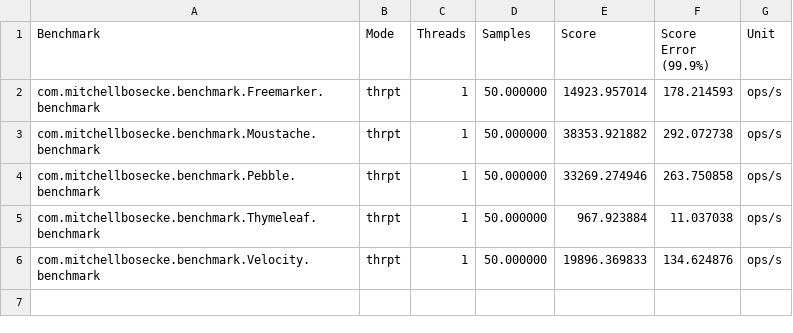
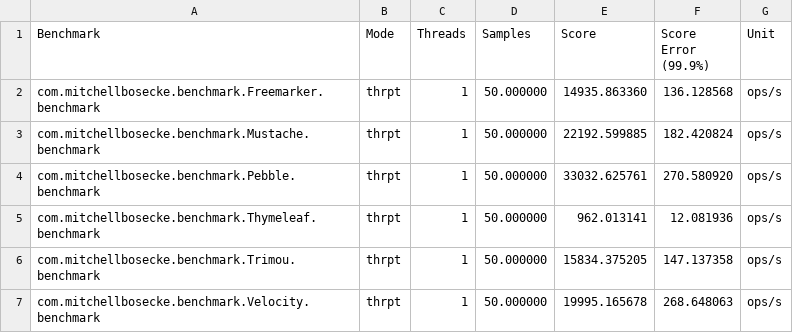
Before and after one commit to mbosecke/template-benchmark, a CSV file: results.csv, drawn as a sheet.

Commit message:
Cleanup of mustache related code to help minimize the impact that the benchmark code has on performance

```diff
--- a/results.csv
+++ b/results.csv
@@ -1,6 +1,7 @@
 "Benchmark","Mode","Threads","Samples","Score","Score Error (99.9%)","Unit"
-"com.mitchellbosecke.benchmark.Freemarker.benchmark","thrpt",1,50.000000,14923.957014,178.214593,"ops/s"
-"com.mitchellbosecke.benchmark.Moustache.benchmark","thrpt",1,50.000000,38353.921882,292.072738,"ops/s"
-"com.mitchellbosecke.benchmark.Pebble.benchmark","thrpt",1,50.000000,33269.274946,263.750858,"ops/s"
-"com.mitchellbosecke.benchmark.Thymeleaf.benchmark","thrpt",1,50.000000,967.923884,11.037038,"ops/s"
-"com.mitchellbosecke.benchmark.Velocity.benchmark","thrpt",1,50.000000,19896.369833,134.624876,"ops/s"
+"com.mitchellbosecke.benchmark.Freemarker.benchmark","thrpt",1,50.000000,14935.863360,136.128568,"ops/s"
+"com.mitchellbosecke.benchmark.Mustache.benchmark","thrpt",1,50.000000,22192.599885,182.420824,"ops/s"
+"com.mitchellbosecke.benchmark.Pebble.benchmark","thrpt",1,50.000000,33032.625761,270.580920,"ops/s"
+"com.mitchellbosecke.benchmark.Thymeleaf.benchmark","thrpt",1,50.000000,962.013141,12.081936,"ops/s"
+"com.mitchellbosecke.benchmark.Trimou.benchmark","thrpt",1,50.000000,15834.375205,147.137358,"ops/s"
+"com.mitchellbosecke.benchmark.Velocity.benchmark","thrpt",1,50.000000,19995.165678,268.648063,"ops/s"
```
Also changed, not shown: 4 other files.
